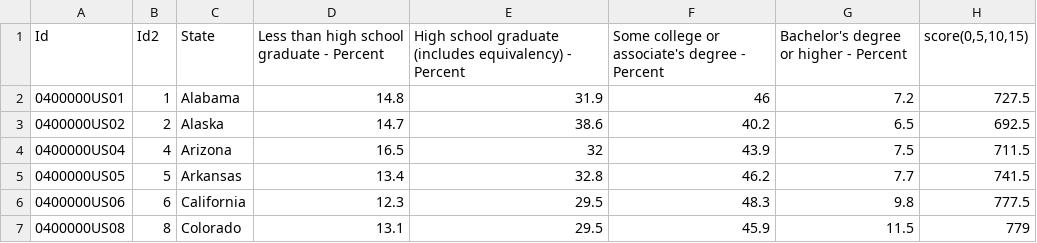
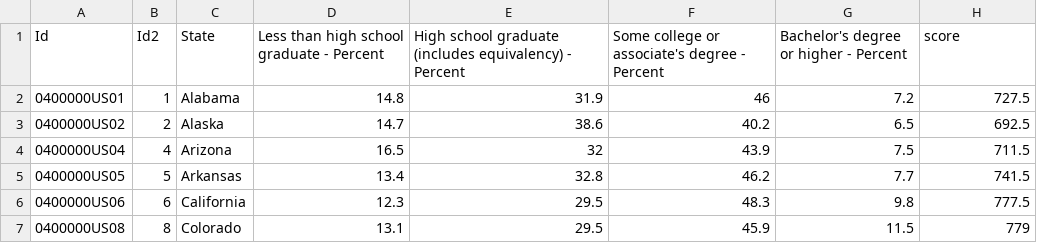
Before and after one commit to MackieZhou/SDS192_final, a CSV file: Estimate_Educational_attainment_weighted.csv, drawn as a sheet; only a part is shown.

```diff
--- a/Estimate_Educational_attainment_weighted.csv
+++ b/Estimate_Educational_attainment_weighted.csv
@@ -1,2 +1,2 @@
-Id,Id2,State,Less than high school graduate - Percent,High school graduate (includes equivalency) - Percent,Some college or associate's degree - Percent,Bachelor's degree or higher - Percent,"score(0,5,10,15)"
+Id,Id2,State,Less than high school graduate - Percent,High school graduate (includes equivalency) - Percent,Some college or associate's degree - Percent,Bachelor's degree or higher - Percent,score
 0400000US01,1,Alabama,14.8,31.9,46,7.2,727.5
```
Also changed, not shown: Estimate_Educational_attainment_2017.csv.
